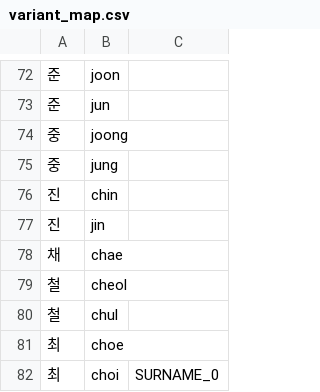
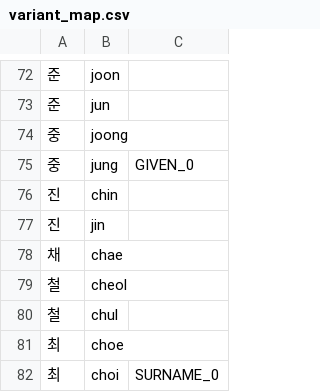
Before and after one commit to ClanClanClanClan/gmnap, a CSV file: src/gmnap/regions/e_groups/e4_korea/resources/variant_map.csv, drawn as a sheet; only a part is shown, gaps mark what is left out.

```diff
--- a/src/gmnap/regions/e_groups/e4_korea/resources/variant_map.csv
+++ b/src/gmnap/regions/e_groups/e4_korea/resources/variant_map.csv
@@ -74,3 +74,3 @@
 중,joong,
-중,jung,
+중,jung,GIVEN_0
 진,chin,
```
Also changed, not shown: 10 other files.
